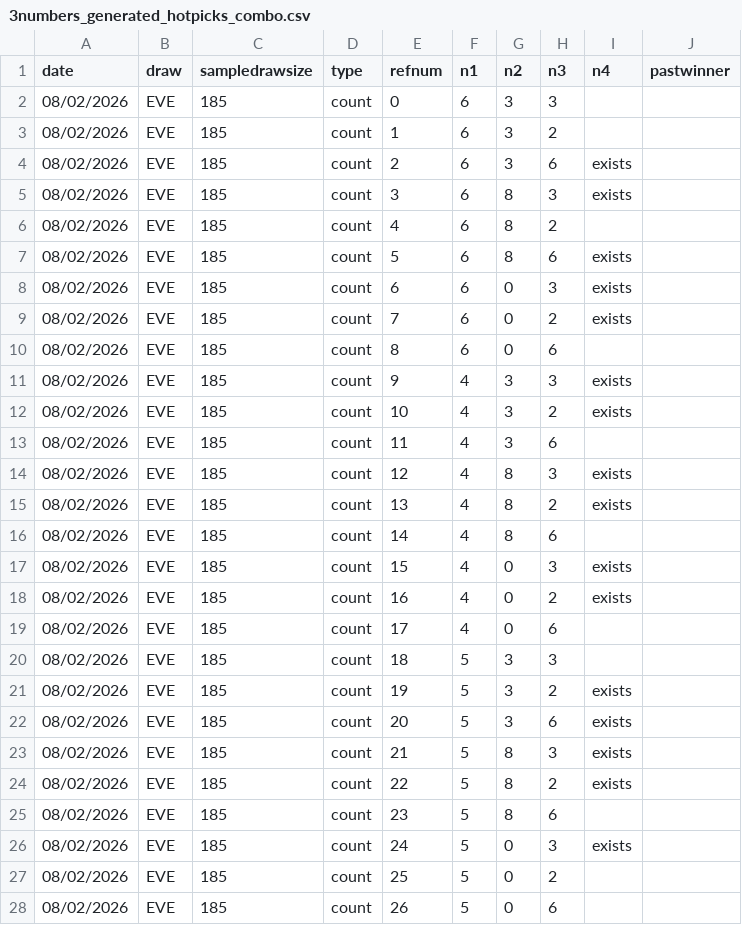
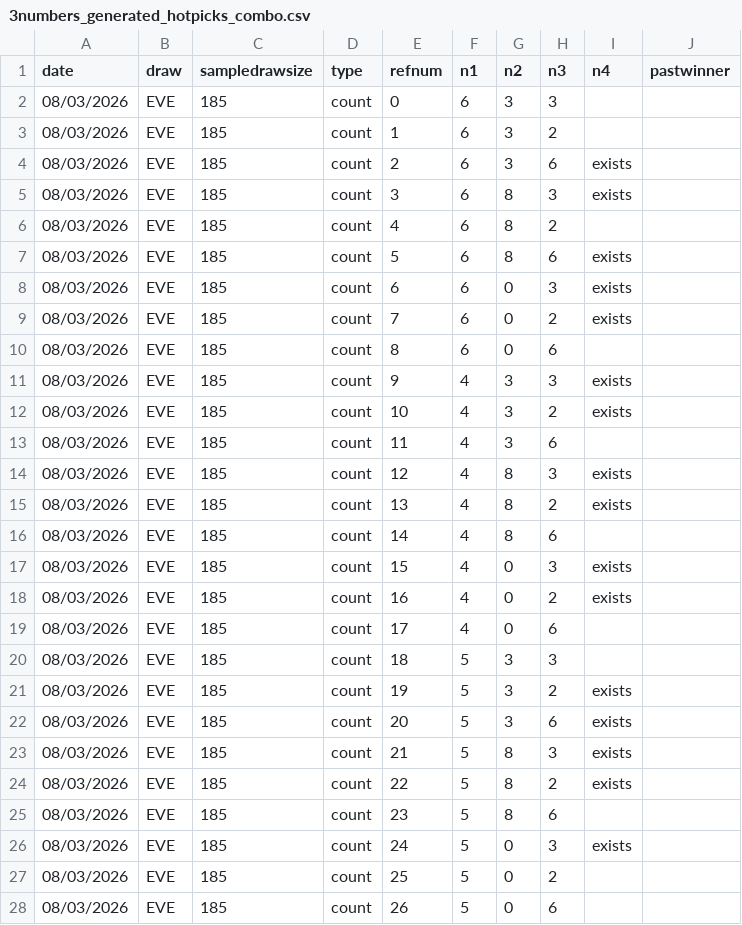
Before and after one commit to gurk02/numbers, a CSV file: data/3numbers_generated_hotpicks_combo.csv, drawn as a sheet; only a part is shown; the diff covers the shown part only.

```diff
--- a/data/3numbers_generated_hotpicks_combo.csv
+++ b/data/3numbers_generated_hotpicks_combo.csv
@@ -1,28 +1,28 @@
 date,draw,sampledrawsize,type,refnum,n1,n2,n3,n4,pastwinner
-08/02/2026,EVE,185,count,0,6,3,3,
-08/02/2026,EVE,185,count,1,6,3,2,
-08/02/2026,EVE,185,count,2,6,3,6,exists
-08/02/2026,EVE,185,count,3,6,8,3,exists
-08/02/2026,EVE,185,count,4,6,8,2,
-08/02/2026,EVE,185,count,5,6,8,6,exists
-08/02/2026,EVE,185,count,6,6,0,3,exists
-08/02/2026,EVE,185,count,7,6,0,2,exists
-08/02/2026,EVE,185,count,8,6,0,6,
-08/02/2026,EVE,185,count,9,4,3,3,exists
-08/02/2026,EVE,185,count,10,4,3,2,exists
-08/02/2026,EVE,185,count,11,4,3,6,
-08/02/2026,EVE,185,count,12,4,8,3,exists
-08/02/2026,EVE,185,count,13,4,8,2,exists
-08/02/2026,EVE,185,count,14,4,8,6,
-08/02/2026,EVE,185,count,15,4,0,3,exists
-08/02/2026,EVE,185,count,16,4,0,2,exists
-08/02/2026,EVE,185,count,17,4,0,6,
-08/02/2026,EVE,185,count,18,5,3,3,
-08/02/2026,EVE,185,count,19,5,3,2,exists
-08/02/2026,EVE,185,count,20,5,3,6,exists
-08/02/2026,EVE,185,count,21,5,8,3,exists
-08/02/2026,EVE,185,count,22,5,8,2,exists
-08/02/2026,EVE,185,count,23,5,8,6,
-08/02/2026,EVE,185,count,24,5,0,3,exists
-08/02/2026,EVE,185,count,25,5,0,2,
-08/02/2026,EVE,185,count,26,5,0,6,
+08/03/2026,EVE,185,count,0,6,3,3,
+08/03/2026,EVE,185,count,1,6,3,2,
+08/03/2026,EVE,185,count,2,6,3,6,exists
+08/03/2026,EVE,185,count,3,6,8,3,exists
+08/03/2026,EVE,185,count,4,6,8,2,
+08/03/2026,EVE,185,count,5,6,8,6,exists
+08/03/2026,EVE,185,count,6,6,0,3,exists
+08/03/2026,EVE,185,count,7,6,0,2,exists
+08/03/2026,EVE,185,count,8,6,0,6,
+08/03/2026,EVE,185,count,9,4,3,3,exists
+08/03/2026,EVE,185,count,10,4,3,2,exists
+08/03/2026,EVE,185,count,11,4,3,6,
+08/03/2026,EVE,185,count,12,4,8,3,exists
+08/03/2026,EVE,185,count,13,4,8,2,exists
+08/03/2026,EVE,185,count,14,4,8,6,
+08/03/2026,EVE,185,count,15,4,0,3,exists
+08/03/2026,EVE,185,count,16,4,0,2,exists
+08/03/2026,EVE,185,count,17,4,0,6,
+08/03/2026,EVE,185,count,18,5,3,3,
+08/03/2026,EVE,185,count,19,5,3,2,exists
+08/03/2026,EVE,185,count,20,5,3,6,exists
+08/03/2026,EVE,185,count,21,5,8,3,exists
+08/03/2026,EVE,185,count,22,5,8,2,exists
+08/03/2026,EVE,185,count,23,5,8,6,
+08/03/2026,EVE,185,count,24,5,0,3,exists
+08/03/2026,EVE,185,count,25,5,0,2,
+08/03/2026,EVE,185,count,26,5,0,6,
```
Also changed, not shown: 27 edited cells elsewhere in this file, data/3numbers_hotpicks.csv, 1 other file.
